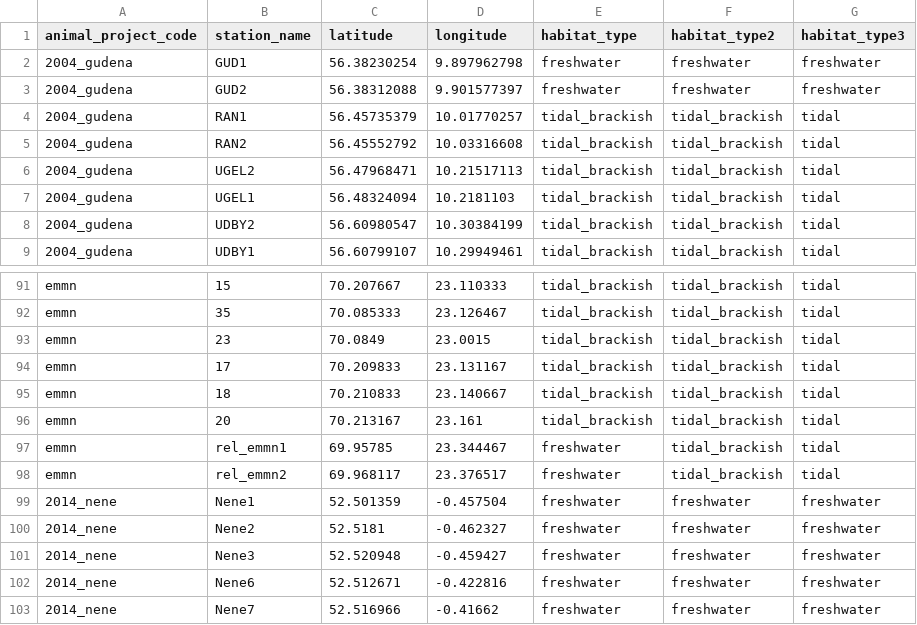
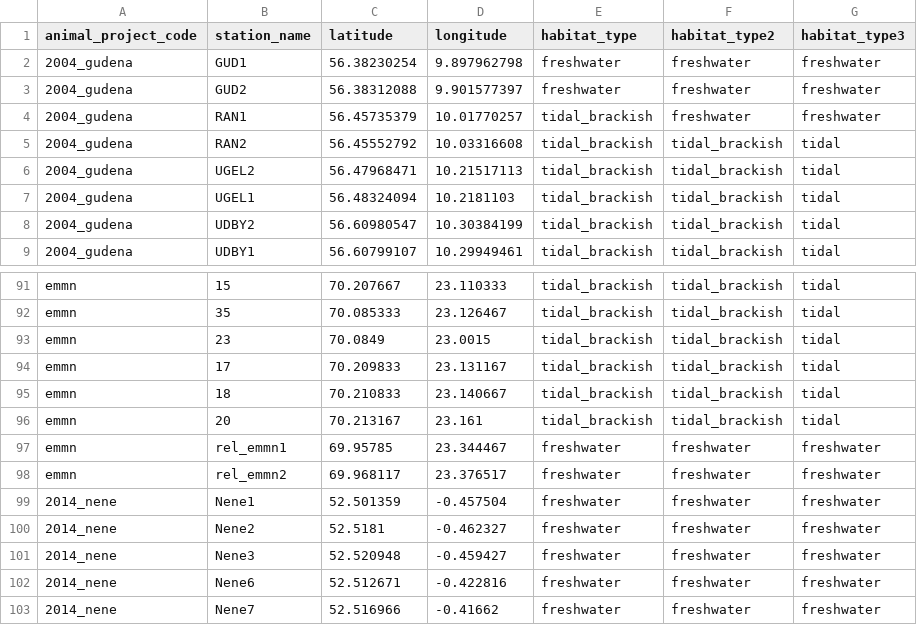
Before and after one commit to PieterjanVerhelst/eel-meta-analysis, a CSV file: data/external/habitats.csv, drawn as a sheet; only a part is shown, gaps mark what is left out.

Commit message:
separate script for habitat specific speed

```diff
--- a/data/external/habitats.csv
+++ b/data/external/habitats.csv
@@ -3,3 +3,3 @@ animal_project_code,station_name,latitude,longitude,habitat_type,habitat_type2,h
 2004_gudena,GUD2,56.38312088,9.901577397,freshwater,freshwater,freshwater
-2004_gudena,RAN1,56.45735379,10.01770257,tidal_brackish,tidal_brackish,tidal
+2004_gudena,RAN1,56.45735379,10.01770257,tidal_brackish,freshwater,freshwater
 2004_gudena,RAN2,56.45552792,10.03316608,tidal_brackish,tidal_brackish,tidal
@@ -96,4 +96,4 @@ emmn,18,70.210833,23.140667,tidal_brackish,tidal_brackish,tidal
 emmn,20,70.213167,23.161,tidal_brackish,tidal_brackish,tidal
-emmn,rel_emmn1,69.95785,23.344467,freshwater,tidal_brackish,tidal
-emmn,rel_emmn2,69.968117,23.376517,freshwater,tidal_brackish,tidal
+emmn,rel_emmn1,69.95785,23.344467,freshwater,freshwater,freshwater
+emmn,rel_emmn2,69.968117,23.376517,freshwater,freshwater,freshwater
 2014_nene,Nene1,52.501359,-0.457504,freshwater,freshwater,freshwater
```
Also changed, not shown: 3 other files.
